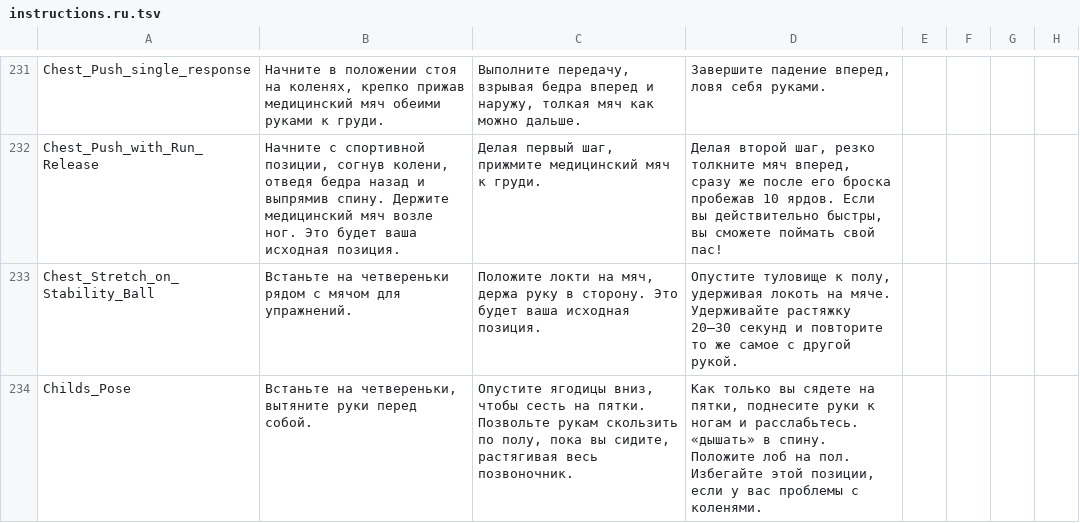
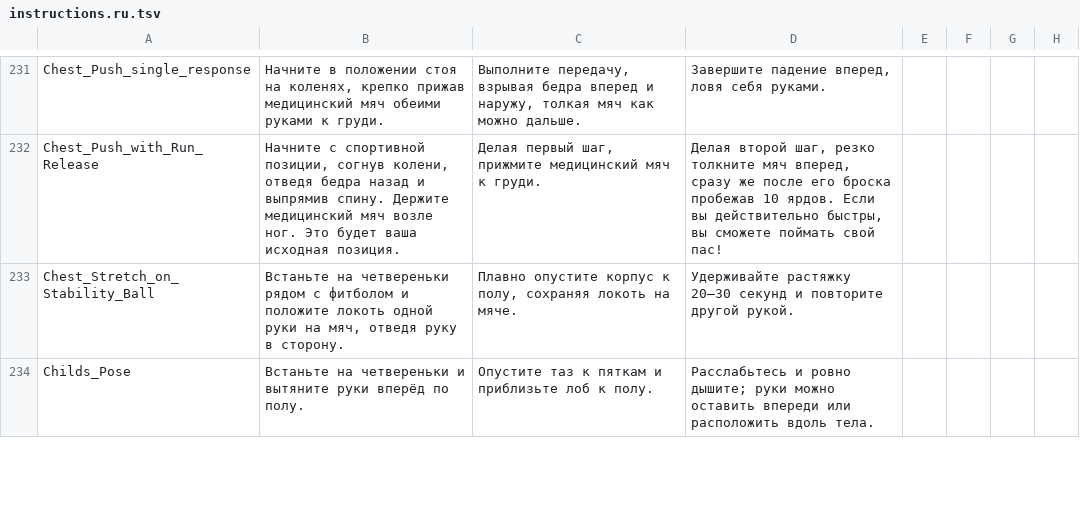
Before and after one commit to KeltorHD/Fitness-Tracker, a TSV file: Data/ExerciseLibrary/instructions.ru.tsv, drawn as a sheet; only a part is shown, gaps mark what is left out; the diff covers the shown part only; the diff names each change by its address in the sheet, - before the commit and + after, or states it on an @@ line.

```diff
--- a/Data/ExerciseLibrary/instructions.ru.tsv
+++ b/Data/ExerciseLibrary/instructions.ru.tsv
-B233: …рядом с мячом для упражнений.
+B233: …рядом с фитболом и положите локоть одной руки на мяч, отведя руку в сторону.
-C233: Положите локти на мяч, держа руку в сторону. Это будет ваша исходная позиция.
+C233: Плавно опустите корпус к полу, сохраняя локоть на мяче.
-D233: Опустите туловище к полу, удерживая локоть на мяче. Удерживайте растяжку 20–30 секунд и повторите то же самое с другой рукой.
+D233: Удерживайте растяжку 20–30 секунд и повторите другой рукой.
-B234: Встаньте на четвереньки, вытяните руки перед собой.
+B234: Встаньте на четвереньки и вытяните руки вперёд по полу.
-C234: Опустите ягодицы вниз, чтобы сесть на пятки. Позвольте рукам скользить по полу, пока вы сидите, растягивая весь позвоночник.
+C234: Опустите таз к пяткам и приблизьте лоб к полу.
-D234: Как только вы сядете на пятки, поднесите руки к ногам и расслабьтесь. «дышать» в спину. Положите лоб на пол. Избегайте этой позиции, если у вас проблемы с коленями.
+D234: Расслабьтесь и ровно дышите; руки можно оставить впереди или расположить вдоль тела.
```
Also changed, not shown: 11 edited cells elsewhere in this file, Data/ExerciseLibrary/selection.tsv, 4 other files.
